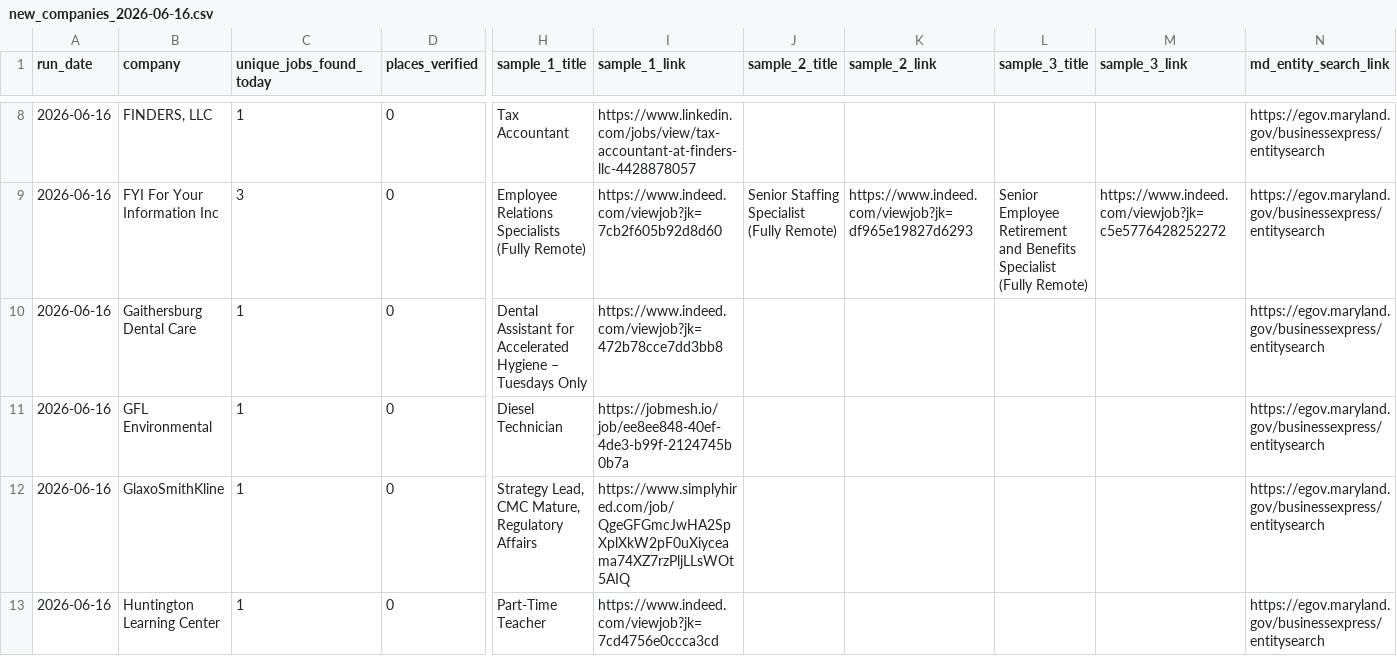
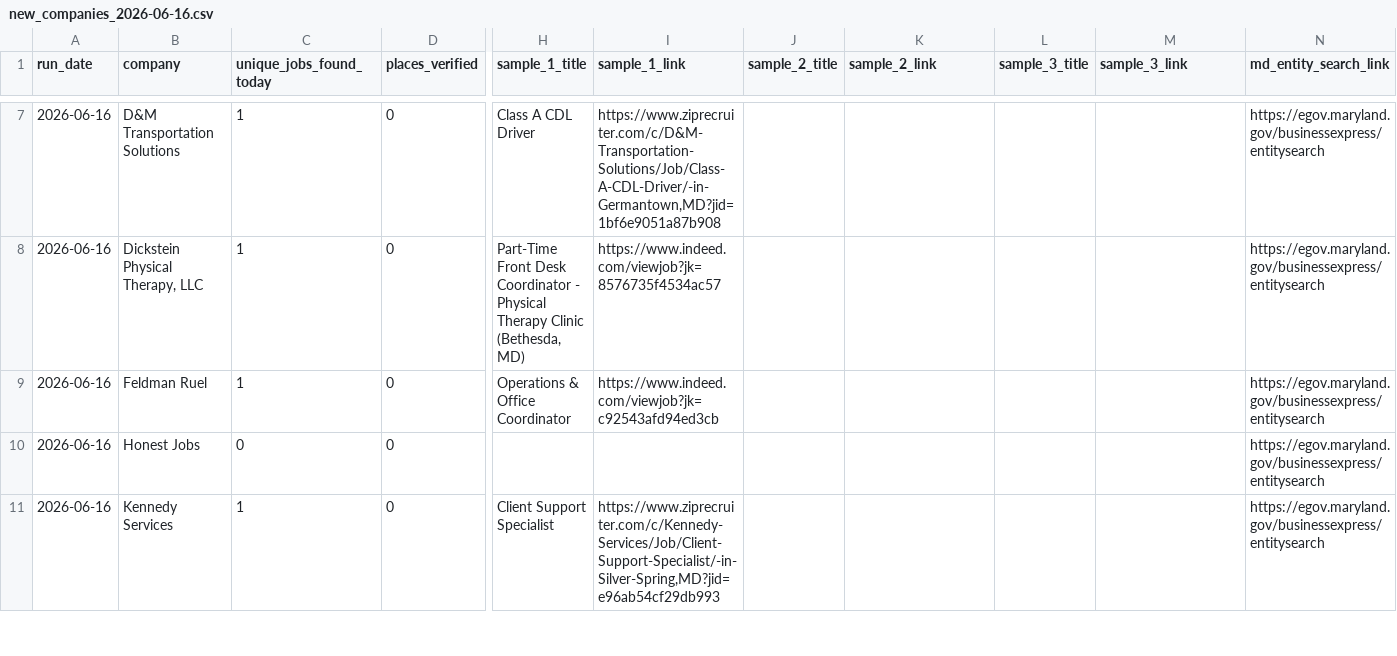
Before and after one commit to themeganerddddddd/MoCo-Hiring-Monitor, a CSV file: outputs/new_companies_2026-06-16.csv, drawn as a sheet; only a part is shown, gaps mark what is left out; removed rows and columns are numbered as before the commit, all else as after; rows hold the shown columns only; the diff covers the shown part only; the diff names each change by its address in the sheet, - before the commit and + after, or states it on an @@ line.

```diff
--- a/outputs/new_companies_2026-06-16.csv
+++ b/outputs/new_companies_2026-06-16.csv
-B7 (company): FINDERS, LLC
+B7 (company): D&M Transportation Solutions
-H7 (sample_1_title): Tax Accountant
+H7 (sample_1_title): Class A CDL Driver
-I7 (sample_1_link): https://www.linkedin.com/jobs/view/tax-accountant-at-finders-llc-4428878057
+I7 (sample_1_link): https://www.ziprecruiter.com/c/D&M-Transportation-Solutions/Job/Class-A-CDL-Driver/-in-Germantown,MD?jid=1bf6e9051a87b908
-row 9: 2026-06-16 | FYI For Your Information Inc | 3 | 0 | Employee Relations Specialists (Fully Remote) | https://www.indeed.com/viewjob?jk=7cb2f605b92d8d60 | Senior Staffing Specialist (Fully Remote) | https://www.indeed.com/viewjob?jk=df965e19827d6293 | Senior Employee Retirement and Benefits Specialist (Fully Remote) | https://www.indeed.com/viewjob?jk=c5e5776428252272 | https://egov.maryland.gov/businessexpress/entitysearch
-B8 (company): Gaithersburg Dental Care
+B8 (company): Dickstein Physical Therapy, LLC
-H8 (sample_1_title): Dental Assistant for Accelerated Hygiene – Tuesdays Only
+H8 (sample_1_title): Part-Time Front Desk Coordinator - Physical Therapy Clinic (Bethesda, MD)
-I8 (sample_1_link): https://www.indeed.com/viewjob?jk=472b78cce7dd3bb8
+I8 (sample_1_link): https://www.indeed.com/viewjob?jk=8576735f4534ac57
-B9 (company): GFL Environmental
+B9 (company): Feldman Ruel
-H9 (sample_1_title): Diesel Technician
+H9 (sample_1_title): Operations & Office Coordinator
-I9 (sample_1_link): https://jobmesh.io/job/ee8ee848-40ef-4de3-b99f-2124745b0b7a
+I9 (sample_1_link): https://www.indeed.com/viewjob?jk=c92543afd94ed3cb
+row 10: 2026-06-16 | Honest Jobs | 0 | 0 |  |  |  |  |  |  | https://egov.maryland.gov/businessexpress/entitysearch
-B11 (company): GlaxoSmithKline
+B11 (company): Kennedy Services
-H11 (sample_1_title): Strategy Lead, CMC Mature, Regulatory Affairs
+H11 (sample_1_title): Client Support Specialist
-I11 (sample_1_link): https://www.simplyhired.com/job/QgeGFGmcJwHA2SpXplXkW2pF0uXiyceama74XZ7rzPljLLsWOt5AIQ
+I11 (sample_1_link): https://www.ziprecruiter.com/c/Kennedy-Services/Job/Client-Support-Specialist/-in-Silver-Spring,MD?jid=e96ab54cf29db993
-row 13: 2026-06-16 | Huntington Learning Center | 1 | 0 | Part-Time Teacher | https://www.indeed.com/viewjob?jk=7cd4756e0ccca3cd |  |  |  |  | https://egov.maryland.gov/businessexpress/entitysearch
```
Also changed, not shown: 1 added row, 5 removed rows and 48 edited cells elsewhere in this file, outputs/top_companies_2026-06.csv, 10 other files.
